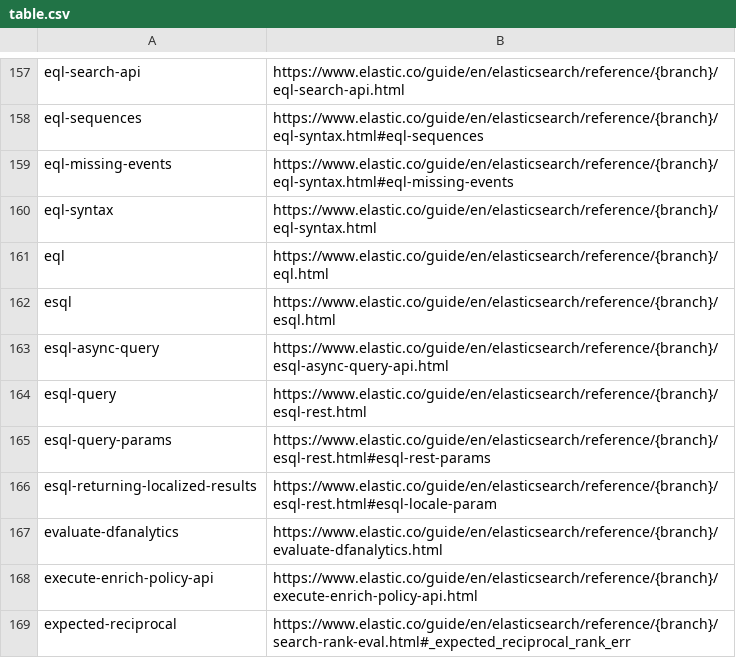
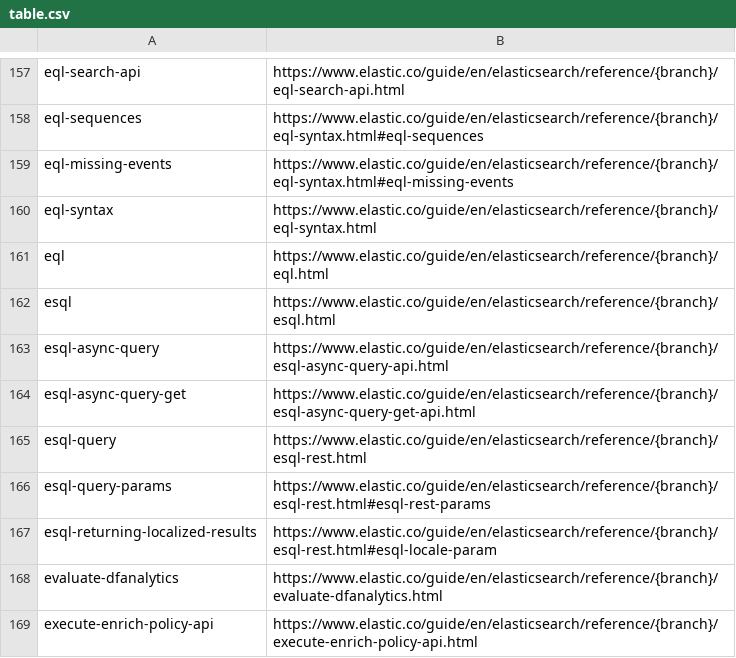
Before and after one commit to elastic/elasticsearch-specification, a CSV file: specification/_doc_ids/table.csv, drawn as a sheet; only a part is shown, gaps mark what is left out; the shorter side is filled out with more unchanged rows; the diff names each change by its address in the sheet, - before the commit and + after, or states it on an @@ line.

Commit message:
Add esql.async_query_get

```diff
--- a/specification/_doc_ids/table.csv
+++ b/specification/_doc_ids/table.csv
+row 164: esql-async-query-get | https://www.elastic.co/guide/en/elasticsearch/reference/{branch}/esql-async-query-get-api.html
```
Also changed, not shown: 6 other files.
